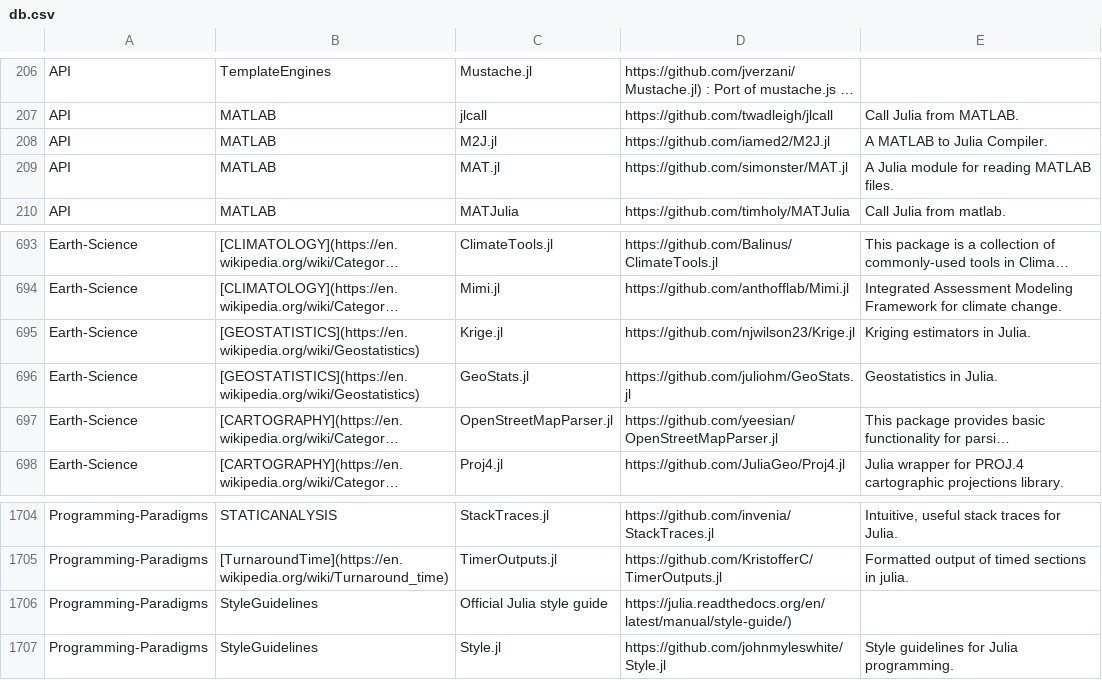
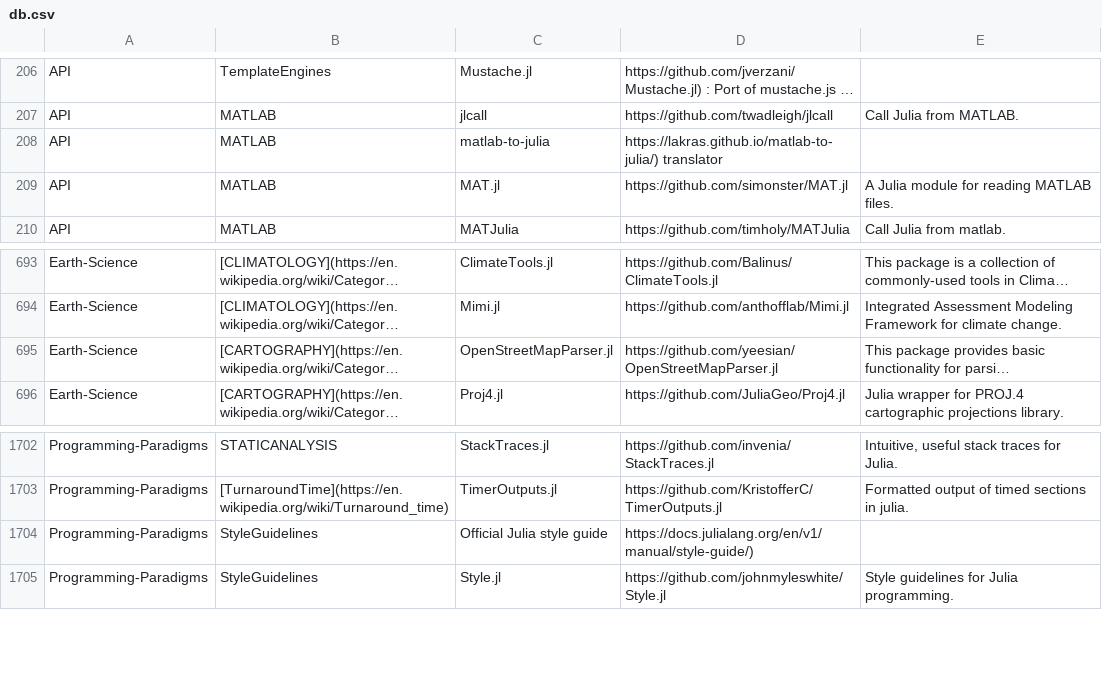
Before and after one commit to svaksha/Julia.jl, a CSV file: db.csv, drawn as a sheet; only a part is shown, gaps mark what is left out; long unchanged cells end in …; removed rows and columns are numbered as before the commit, all else as after; the diff names each change by its address in the sheet, - before the commit and + after, or states it on an @@ line.

Commit message:
from @zdroid, https://github.com/svaksha/Julia.jl/pull/185/commits/8ebddd3c4c8fa6a9f391196513fba4d8b72f67df

```diff
--- a/db.csv
+++ b/db.csv
-row 208: API | MATLAB | M2J.jl | https://github.com/iamed2/M2J.jl | A MATLAB to Julia Compiler.
+row 208: API | MATLAB | matlab-to-julia | https://lakras.github.io/matlab-to-julia/) translator
-row 695: Earth-Science | [GEOSTATISTICS](https://en.wikipedia.org/wiki/Geostatistics) | Krige.jl | https://github.com/njwilson23/Krige.jl | Kriging estimators in Julia.
-row 696: Earth-Science | [GEOSTATISTICS](https://en.wikipedia.org/wiki/Geostatistics) | GeoStats.jl | https://github.com/juliohm/GeoStats.jl | Geostatistics in Julia.
-D1704: https://julia.readthedocs.org/en/latest/manual/style-guide/)
+D1704: https://docs.julialang.org/en/v1/manual/style-guide/)
```
Also changed, not shown: 1 other file.
